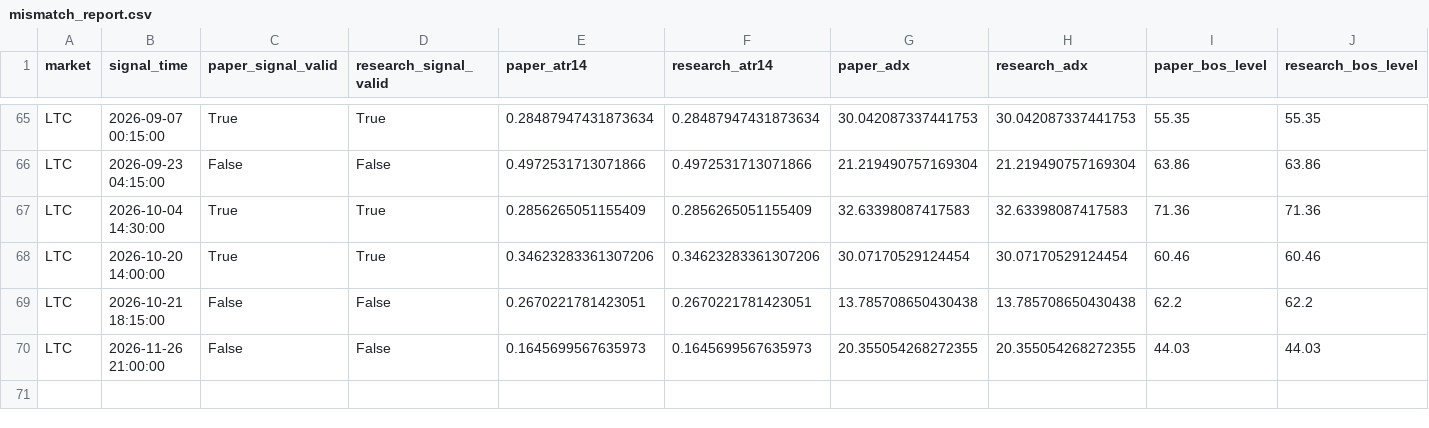
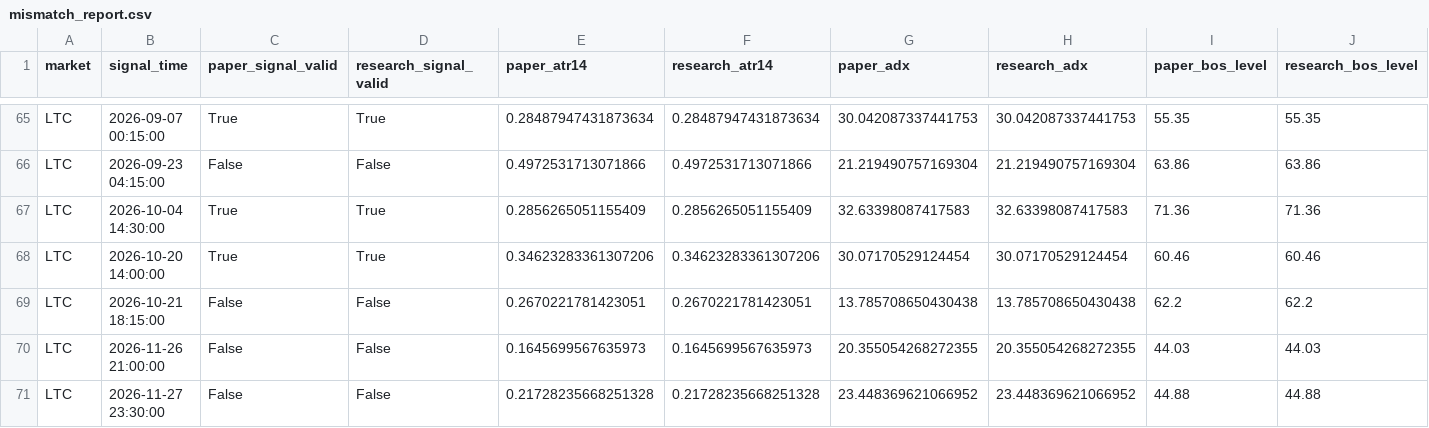
Before and after one commit to BziizB/biAN, a CSV file: paper_trading/mismatch_report.csv, drawn as a sheet; only a part is shown, gaps mark what is left out; rows hold the shown columns only; the diff names each change by its address in the sheet, - before the commit and + after, or states it on an @@ line.

```diff
--- a/paper_trading/mismatch_report.csv
+++ b/paper_trading/mismatch_report.csv
+row 71: LTC | 2026-11-27 23:30:00 | False | False | 0.21728235668251328 | 0.21728235668251328 | 23.448369621066952 | 23.448369621066952 | 44.88 | 44.88
```
Also changed, not shown: paper_trading/paper_signals.csv, 2 other files.
